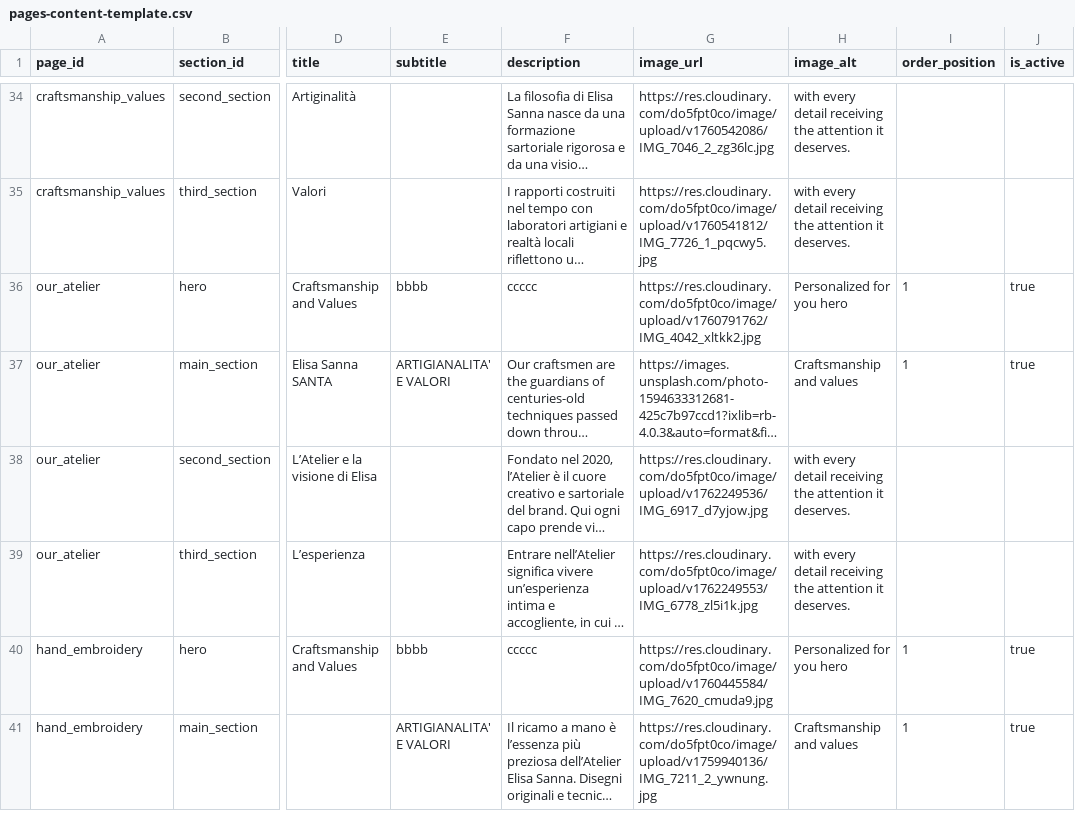
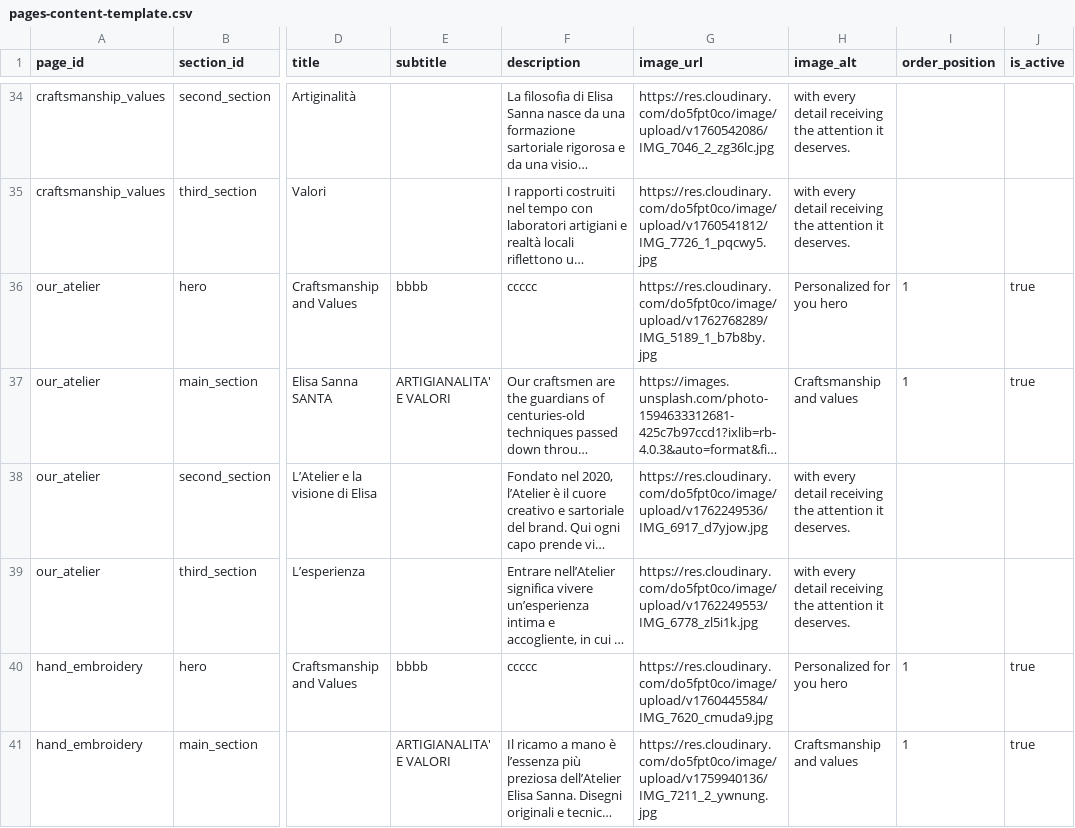
Before and after one commit to DeodatoS/atelier-site, a CSV file: assets/data/pages-content-template.csv, drawn as a sheet; only a part is shown, gaps mark what is left out; long unchanged cells end in …; the diff names each change by its address in the sheet, - before the commit and + after, or states it on an @@ line.

Commit message:
Update pages content from Google Sheets - 2025-11-10T09:51:55.871Z

```diff
--- a/assets/data/pages-content-template.csv
+++ b/assets/data/pages-content-template.csv
-G36 (image_url): https://res.cloudinary.com/do5fpt0co/image/upload/v1760791762/IMG_4042_xltkk2.jpg
+G36 (image_url): https://res.cloudinary.com/do5fpt0co/image/upload/v1762768289/IMG_5189_1_b7b8by.jpg
```
